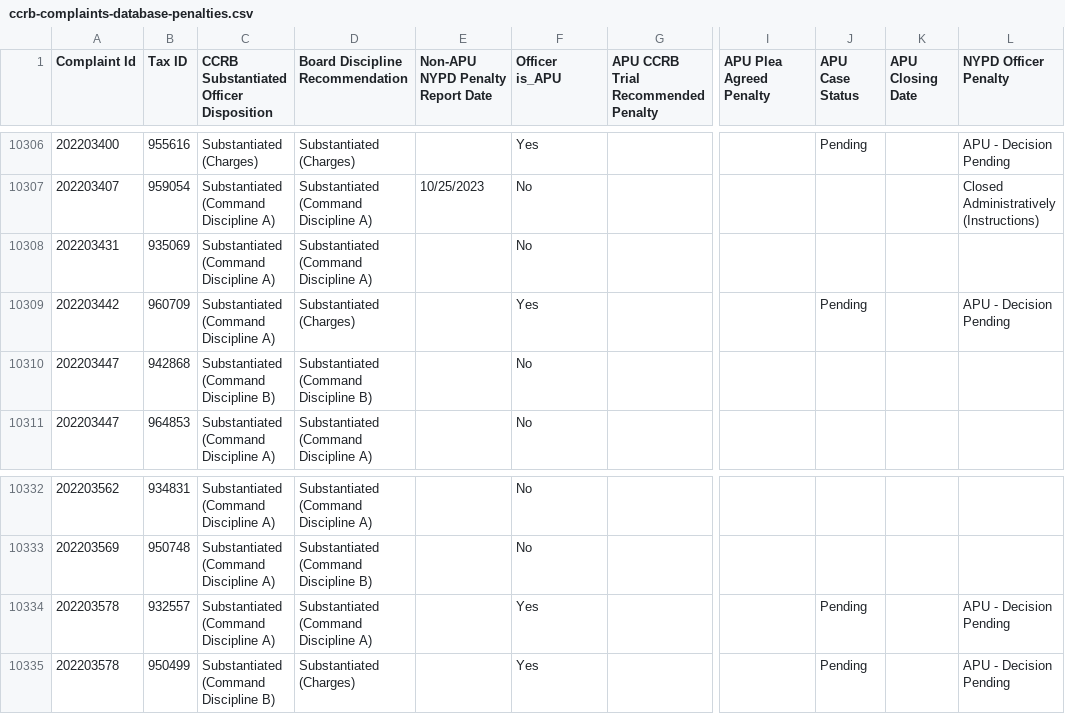
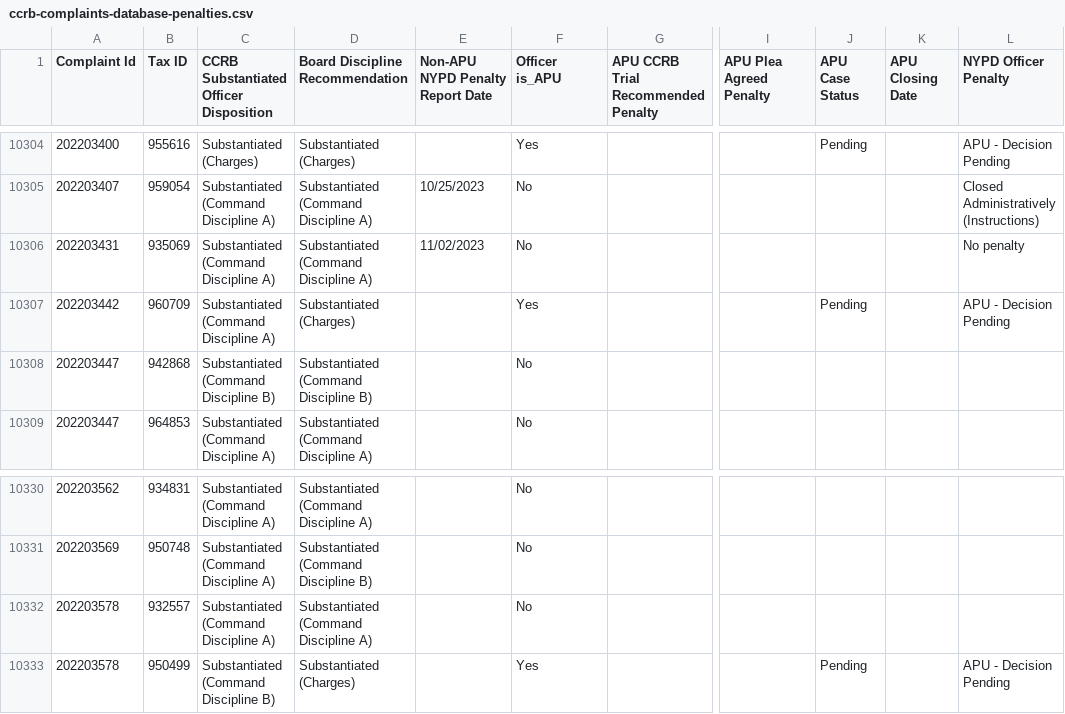
Before and after one commit to ryanwatkins/ccrb-complaint-records, a CSV file: ccrb-complaints-database-penalties.csv, drawn as a sheet; only a part is shown, gaps mark what is left out; addresses are those after the commit; the diff covers the shown part only; the diff names each change by its address in the sheet, - before the commit and + after, or states it on an @@ line.

```diff
--- a/ccrb-complaints-database-penalties.csv
+++ b/ccrb-complaints-database-penalties.csv
-E10306 (Non-APU NYPD Penalty Report Date): (empty)
+E10306 (Non-APU NYPD Penalty Report Date): 11/02/2023
-L10306 (NYPD Officer Penalty): (empty)
+L10306 (NYPD Officer Penalty): No penalty
-F10332 (Officer is_APU): Yes
+F10332 (Officer is_APU): No
-J10332 (APU Case Status): Pending
+J10332 (APU Case Status): (empty)
-L10332 (NYPD Officer Penalty): APU - Decision Pending
+L10332 (NYPD Officer Penalty): (empty)
```
Also changed, not shown: 5 added rows, 2 removed rows and 4 edited cells elsewhere in this file, 2 other files.
